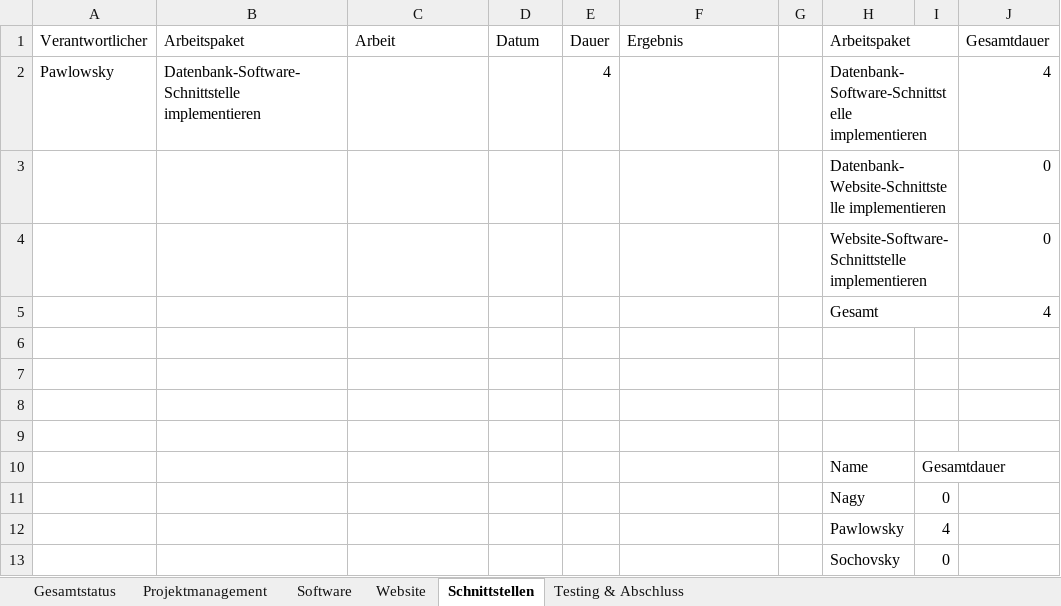
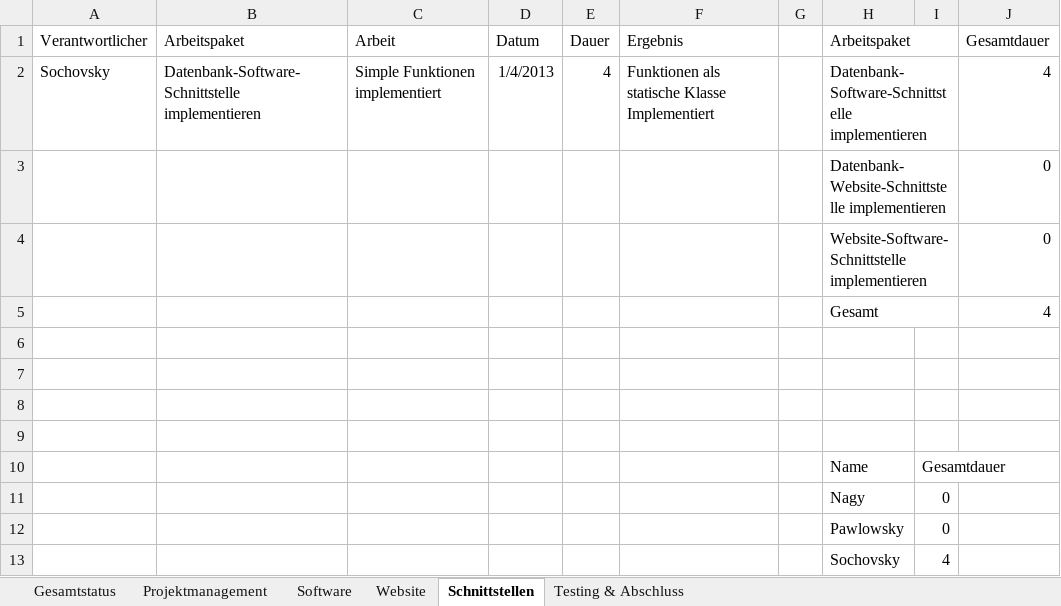
Before and after one commit to gabpaw987/Aquila, an Excel workbook: Dokumentation/Aquila_Zeitaufzeichnung.xlsx, sheet Schnittstellen, drawn as a sheet; values as stored, in another font and other column widths than the file's, no borders; removed rows and columns are numbered as before the commit, all else as after; the diff names each change by its address in the sheet, - before the commit and + after, or states it on an @@ line.

```diff
--- a/Dokumentation/Aquila_Zeitaufzeichnung.xlsx (sheet Schnittstellen)
+++ b/Dokumentation/Aquila_Zeitaufzeichnung.xlsx (sheet Schnittstellen)
-A2 (Verantwortlicher): Pawlowsky
+A2 (Verantwortlicher): Sochovsky
-C2 (Arbeit): (empty)
+C2 (Arbeit): Simple Funktionen implementiert
-D2 (Datum): (empty)
+D2 (Datum): 1/4/2013
-F2 (Ergebnis): (empty)
+F2 (Ergebnis): Funktionen als statische Klasse Implementiert
-row 12:  |  |  |  |  |  |  | Pawlowsky | 4
-H12 (Arbeitspaket): Sochovsky
+H12 (Arbeitspaket): Pawlowsky
+row 13:  |  |  |  |  |  |  | Sochovsky | 4
```
Also changed, not shown: sheet Software, sheet Gesamtstatus, formulas that keep their value, charts or pictures.
